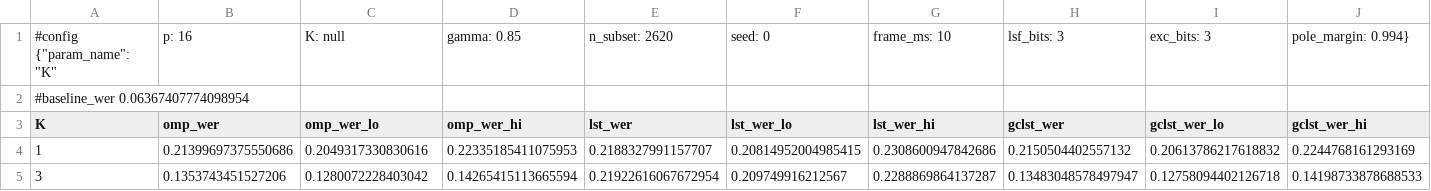
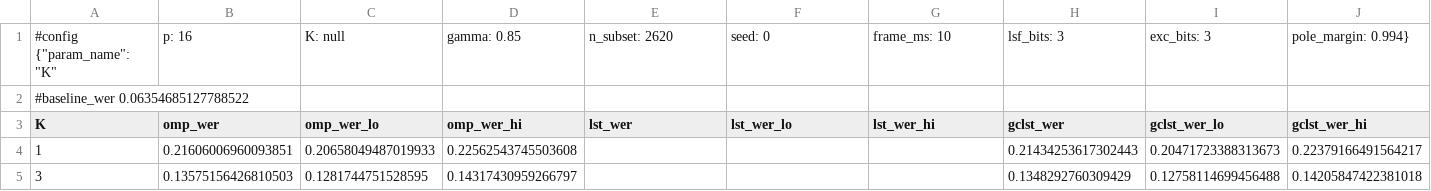
Before and after one commit to ellisonmu/mpe, a CSV file: experiment_results/pulse_sweep.csv, drawn as a sheet; only a part is shown; the diff covers the shown part only; the diff names each change by its address in the sheet, - before the commit and + after, or states it on an @@ line.

Commit message:
Add per-utterance WER delta analysis with bootstrap CIs
Compare omp/gclst/mpog pairwise per-utterance WER with 95% bootstrap
CIs and significance verdicts for both test-clean and test-other, plus
updated pulse_sweep results with per-utterance WER and bitrate data.

```diff
--- a/experiment_results/pulse_sweep.csv
+++ b/experiment_results/pulse_sweep.csv
-A2 (K): #baseline_wer 0.06367407774098954
+A2 (K): #baseline_wer 0.06354685127788522
-B4 (omp_wer): 0.21399697375550686
+B4 (omp_wer): 0.21606006960093851
-C4 (omp_wer_lo): 0.2049317330830616
+C4 (omp_wer_lo): 0.20658049487019933
-D4 (omp_wer_hi): 0.22335185411075953
+D4 (omp_wer_hi): 0.22562543745503608
-E4 (lst_wer): 0.2188327991157707
+E4 (lst_wer): (empty)
-F4 (lst_wer_lo): 0.20814952004985415
+F4 (lst_wer_lo): (empty)
-G4 (lst_wer_hi): 0.2308600947842686
+G4 (lst_wer_hi): (empty)
-H4 (gclst_wer): 0.2150504402557132
+H4 (gclst_wer): 0.21434253617302443
-I4 (gclst_wer_lo): 0.20613786217618832
+I4 (gclst_wer_lo): 0.20471723388313673
-J4 (gclst_wer_hi): 0.2244768161293169
+J4 (gclst_wer_hi): 0.22379166491564217
-B5 (omp_wer): 0.1353743451527206
+B5 (omp_wer): 0.13575156426810503
-C5 (omp_wer_lo): 0.1280072228403042
+C5 (omp_wer_lo): 0.1281744751528595
-D5 (omp_wer_hi): 0.14265415113665594
+D5 (omp_wer_hi): 0.14317430959266797
-E5 (lst_wer): 0.21922616067672954
+E5 (lst_wer): (empty)
-F5 (lst_wer_lo): 0.209749916212567
+F5 (lst_wer_lo): (empty)
-G5 (lst_wer_hi): 0.2288869864137287
+G5 (lst_wer_hi): (empty)
-H5 (gclst_wer): 0.13483048578497947
+H5 (gclst_wer): 0.1348292760309429
-I5 (gclst_wer_lo): 0.12758094402126718
+I5 (gclst_wer_lo): 0.12758114699456488
-J5 (gclst_wer_hi): 0.14198733878688533
+J5 (gclst_wer_hi): 0.14205847422381018
```
Also changed, not shown: 144 edited cells elsewhere in this file, experiment_results/pulse_sweep_bitrate.csv, 16 other files.
